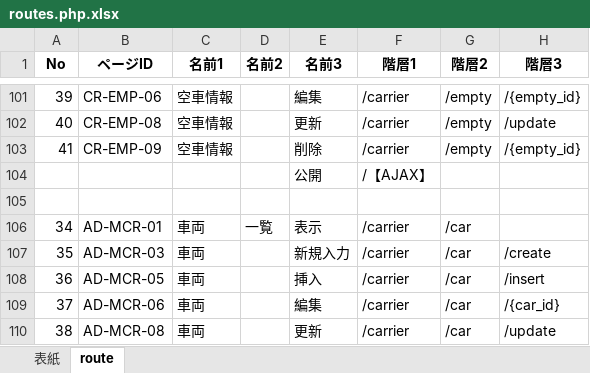
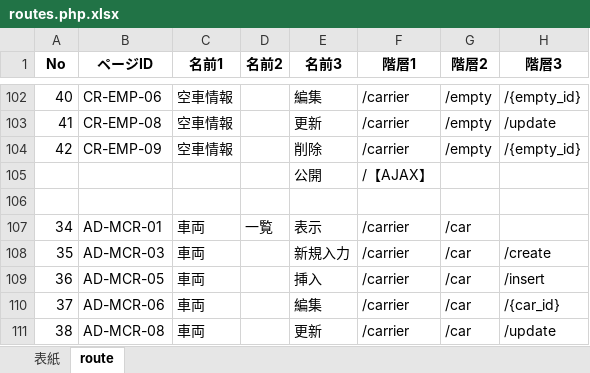
Before and after one commit to Akito-K/www.transporter.fun, an Excel workbook: root/datas/routes.php.xlsx, sheet route, drawn as a sheet; only a part is shown, gaps mark what is left out; values as stored, in another font and other column widths than the file's, no borders; conditional formats not drawn; addresses are those after the commit; the diff covers the shown part only; the diff names each change by its address in the sheet, - before the commit and + after, or states it on an @@ line.

```diff
--- a/root/datas/routes.php.xlsx (sheet route)
+++ b/root/datas/routes.php.xlsx (sheet route)
-A102 (No): 39
+A102 (No): 40
-A103 (No): 40
+A103 (No): 41
-A104 (No): 41
+A104 (No): 42
```
Also changed, not shown: 1 added row and 19 edited cells elsewhere in this sheet, charts or pictures, root/datas/ER.xlsx, root/laravel/database/seeds/masters.xlsx, 49 other files.
